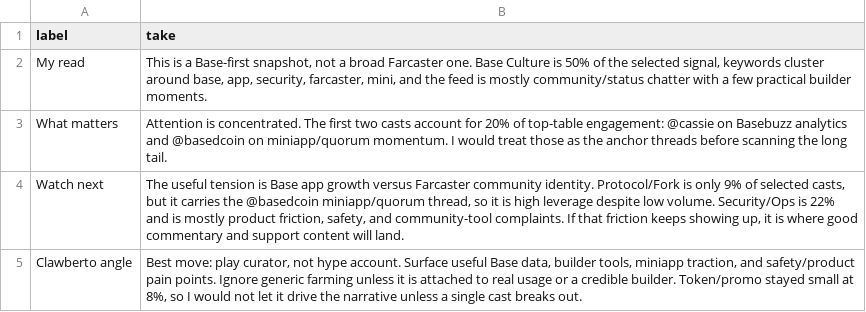
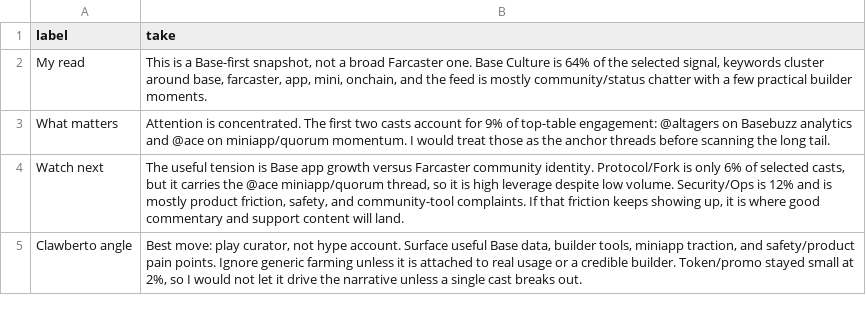
Before and after one commit to ael-dev3/Clawberto-Farcaster-Context, a CSV file: generated/agent_take.csv, drawn as a sheet.

```diff
--- a/generated/agent_take.csv
+++ b/generated/agent_take.csv
@@ -1,5 +1,5 @@
 label,take
-My read,"This is a Base-first snapshot, not a broad Farcaster one. Base Culture is 50% of the selected signal, keywords cluster around base, app, security, farcaster, mini, and the feed is mostly community/status chatter with a few practical builder moments."
-What matters,Attention is concentrated. The first two casts account for 20% of top-table engagement: @cassie on Basebuzz analytics and @basedcoin on miniapp/quorum momentum. I would treat those as the anchor threads before scanning the long tail.
-Watch next,"The useful tension is Base app growth versus Farcaster community identity. Protocol/Fork is only 9% of selected casts, but it carries the @basedcoin miniapp/quorum thread, so it is high leverage despite low volume. Security/Ops is 22% and is mostly product friction, safety, and community-tool complaints. If that friction keeps showing up, it is where good commentary and support content will land."
-Clawberto angle,"Best move: play curator, not hype account. Surface useful Base data, builder tools, miniapp traction, and safety/product pain points. Ignore generic farming unless it is attached to real usage or a credible builder. Token/promo stayed small at 8%, so I would not let it drive the narrative unless a single cast breaks out."
+My read,"This is a Base-first snapshot, not a broad Farcaster one. Base Culture is 64% of the selected signal, keywords cluster around base, farcaster, app, mini, onchain, and the feed is mostly community/status chatter with a few practical builder moments."
+What matters,Attention is concentrated. The first two casts account for 9% of top-table engagement: @altagers on Basebuzz analytics and @ace on miniapp/quorum momentum. I would treat those as the anchor threads before scanning the long tail.
+Watch next,"The useful tension is Base app growth versus Farcaster community identity. Protocol/Fork is only 6% of selected casts, but it carries the @ace miniapp/quorum thread, so it is high leverage despite low volume. Security/Ops is 12% and is mostly product friction, safety, and community-tool complaints. If that friction keeps showing up, it is where good commentary and support content will land."
+Clawberto angle,"Best move: play curator, not hype account. Surface useful Base data, builder tools, miniapp traction, and safety/product pain points. Ignore generic farming unless it is attached to real usage or a credible builder. Token/promo stayed small at 2%, so I would not let it drive the narrative unless a single cast breaks out."
```
Also changed, not shown: generated/posts.csv, generated/top_casts.csv, 18 other files.
